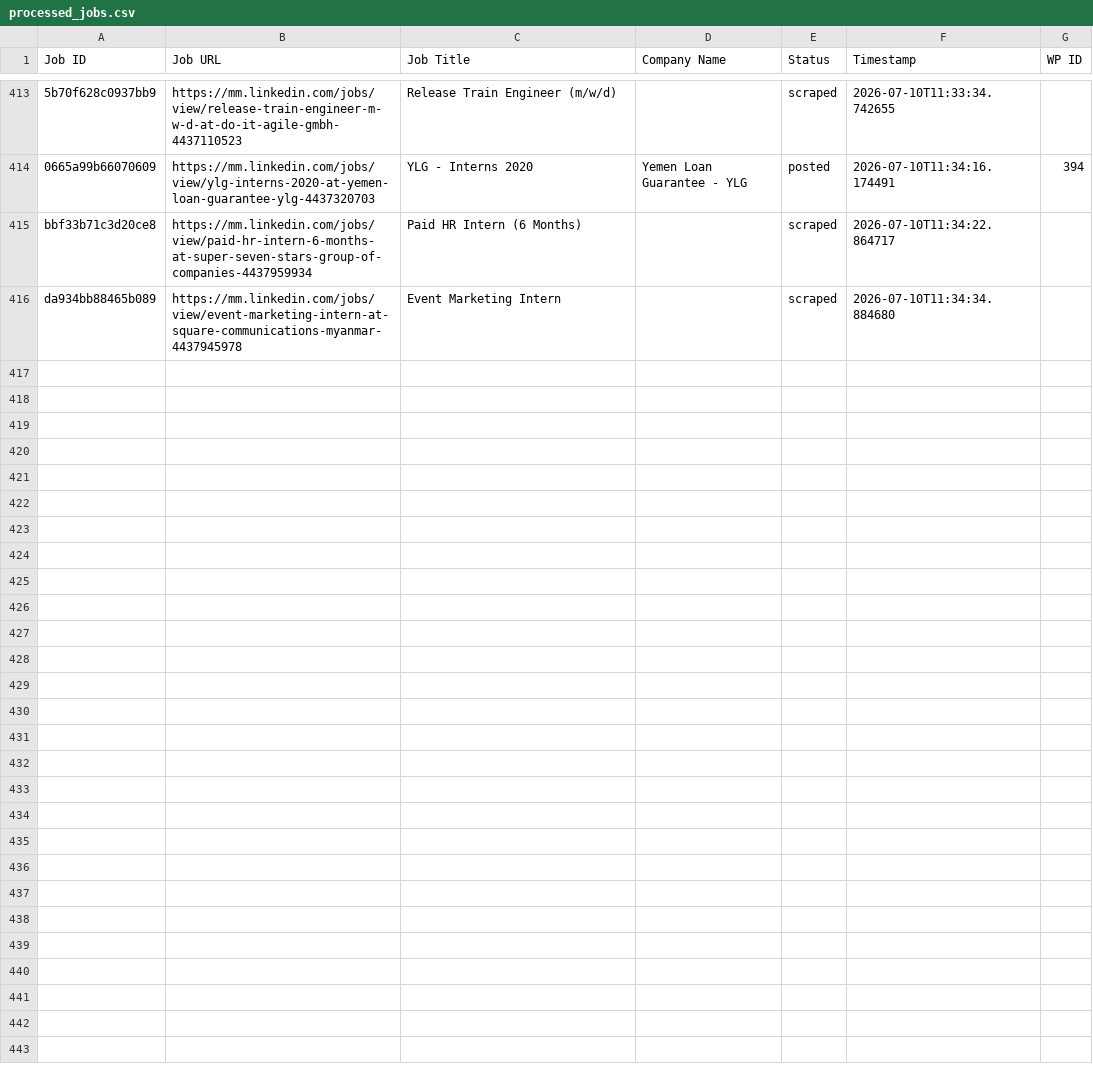
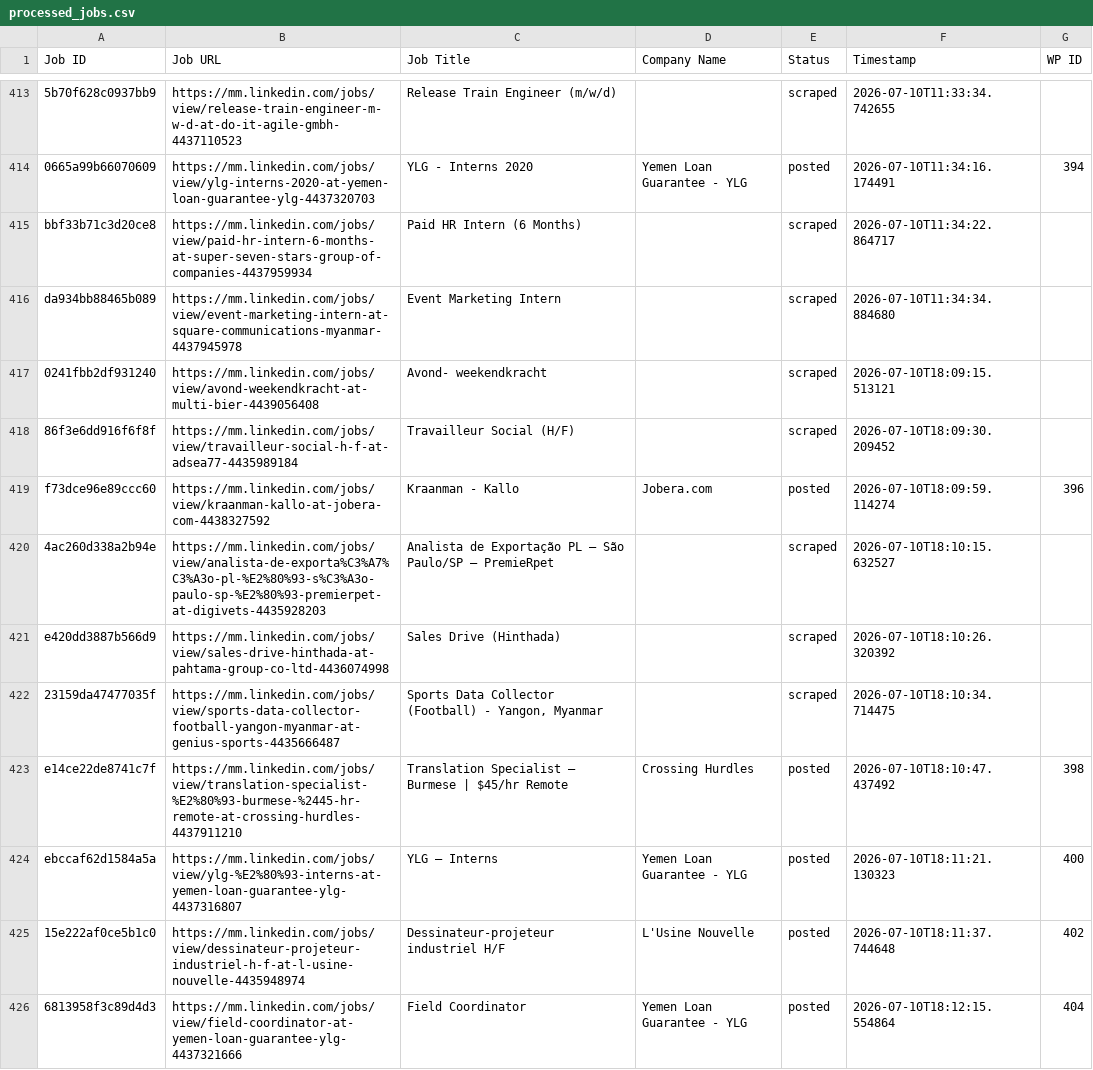
Before and after one commit to mimusdesign/mm, a CSV file: processed_jobs.csv, drawn as a sheet; only a part is shown, gaps mark what is left out; the diff covers the shown part only.

```diff
--- a/processed_jobs.csv
+++ b/processed_jobs.csv
@@ -417 +417,11 @@ bbf33b71c3d20ce8,https://mm.linkedin.com/jobs/view/paid-hr-intern-6-months-at-su
 da934bb88465b089,https://mm.linkedin.com/jobs/view/event-marketing-intern-at-square-communications-myanmar-4437945978,Event Marketing Intern,,scraped,2026-07-10T11:34:34.884680,
+0241fbb2df931240,https://mm.linkedin.com/jobs/view/avond-weekendkracht-at-multi-bier-4439056408,Avond- weekendkracht,,scraped,2026-07-10T18:09:15.513121,
+86f3e6dd916f6f8f,https://mm.linkedin.com/jobs/view/travailleur-social-h-f-at-adsea77-4435989184,Travailleur Social (H/F),,scraped,2026-07-10T18:09:30.209452,
+f73dce96e89ccc60,https://mm.linkedin.com/jobs/view/kraanman-kallo-at-jobera-com-4438327592,Kraanman - Kallo,Jobera.com,posted,2026-07-10T18:09:59.114274,396
+4ac260d338a2b94e,https://mm.linkedin.com/jobs/view/analista-de-exporta%C3%A7%C3%A3o-pl-%E2%80%93-s%C3%A3o-paulo-sp-%E2%80%93-premierpet-at-digivets-4435928203,Analista de Exportação PL – São Paulo/SP – PremieRpet,,scraped,2026-07-10T18:10:15.632527,
+e420dd3887b566d9,https://mm.linkedin.com/jobs/view/sales-drive-hinthada-at-pahtama-group-co-ltd-4436074998,Sales Drive (Hinthada),,scraped,2026-07-10T18:10:26.320392,
+23159da47477035f,https://mm.linkedin.com/jobs/view/sports-data-collector-football-yangon-myanmar-at-genius-sports-4435666487,"Sports Data Collector (Football) - Yangon, Myanmar",,scraped,2026-07-10T18:10:34.714475,
+e14ce22de8741c7f,https://mm.linkedin.com/jobs/view/translation-specialist-%E2%80%93-burmese-%2445-hr-remote-at-crossing-hurdles-4437911210,Translation Specialist – Burmese | $45/hr Remote,Crossing Hurdles,posted,2026-07-10T18:10:47.437492,398
+ebccaf62d1584a5a,https://mm.linkedin.com/jobs/view/ylg-%E2%80%93-interns-at-yemen-loan-guarantee-ylg-4437316807,YLG – Interns,Yemen Loan Guarantee - YLG,posted,2026-07-10T18:11:21.130323,400
+15e222af0ce5b1c0,https://mm.linkedin.com/jobs/view/dessinateur-projeteur-industriel-h-f-at-l-usine-nouvelle-4435948974,Dessinateur-projeteur industriel H/F,L'Usine Nouvelle,posted,2026-07-10T18:11:37.744648,402
+6813958f3c89d4d3,https://mm.linkedin.com/jobs/view/field-coordinator-at-yemen-loan-guarantee-ylg-4437321666,Field Coordinator,Yemen Loan Guarantee - YLG,posted,2026-07-10T18:12:15.554864,404
```
Also changed, not shown: 20 added rows elsewhere in this file.
